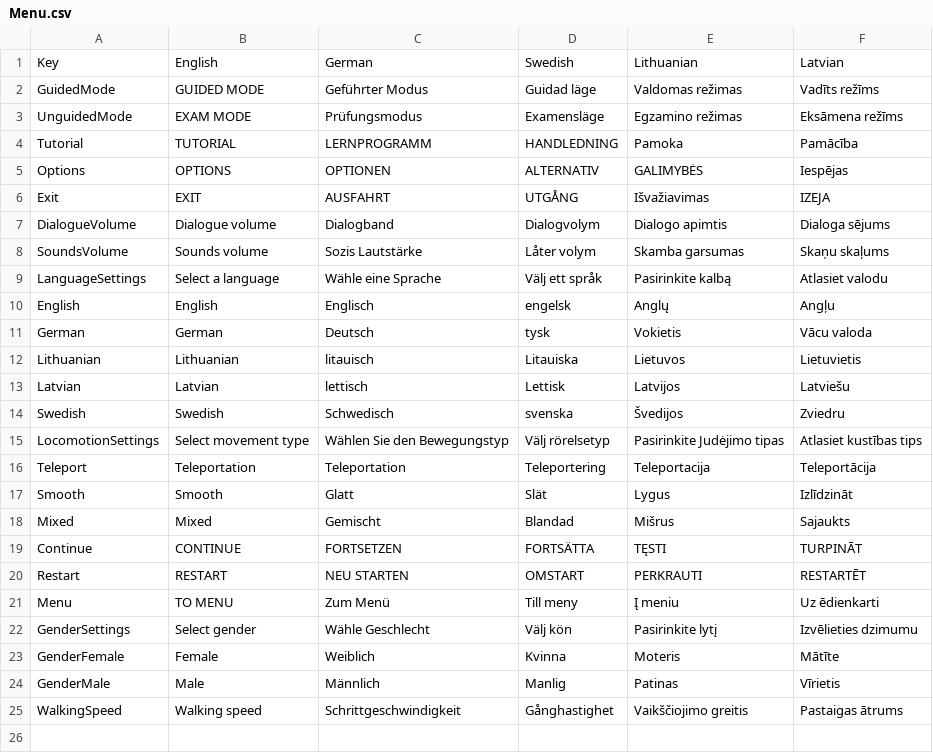
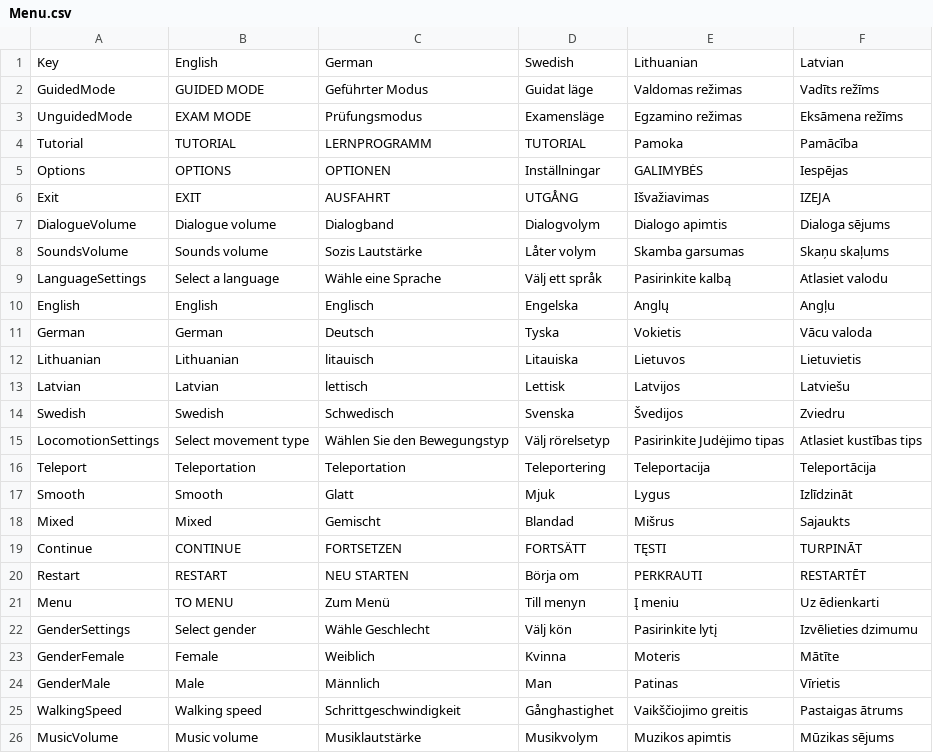
Before and after one commit to XRINTAMT/DTNET, a CSV file: Assets/Resources/Localization/Menu.csv, drawn as a sheet.

Commit message:
Fixed the localization tag on music volume

```diff
--- a/Assets/Resources/Localization/Menu.csv
+++ b/Assets/Resources/Localization/Menu.csv
@@ -1,6 +1,6 @@
 Key,English,German,Swedish,Lithuanian,Latvian
-GuidedMode,GUIDED MODE,Geführter Modus,Guidad läge,Valdomas režimas,Vadīts režīms
+GuidedMode,GUIDED MODE,Geführter Modus,Guidat läge,Valdomas režimas,Vadīts režīms
 UnguidedMode,EXAM MODE,Prüfungsmodus,Examensläge,Egzamino režimas,Eksāmena režīms
-Tutorial,TUTORIAL,LERNPROGRAMM,HANDLEDNING,Pamoka,Pamācība
-Options,OPTIONS,OPTIONEN,ALTERNATIV,GALIMYBĖS,Iespējas
+Tutorial,TUTORIAL,LERNPROGRAMM,TUTORIAL,Pamoka,Pamācība
+Options,OPTIONS,OPTIONEN,Inställningar,GALIMYBĖS,Iespējas
 Exit,EXIT,AUSFAHRT,UTGÅNG,Išvažiavimas,IZEJA
@@ -9,17 +9,18 @@ SoundsVolume,Sounds volume,Sozis Lautstärke,Låter volym,Skamba garsumas,Skaņu
 LanguageSettings,Select a language   ,Wähle eine Sprache,Välj ett språk,Pasirinkite kalbą,Atlasiet valodu
-English,English,Englisch,engelsk,Anglų,Angļu
-German,German,Deutsch,tysk,Vokietis,Vācu valoda
+English,English,Englisch,Engelska,Anglų,Angļu
+German,German,Deutsch,Tyska,Vokietis,Vācu valoda
 Lithuanian,Lithuanian,litauisch,Litauiska,Lietuvos,Lietuvietis
 Latvian,Latvian,lettisch,Lettisk,Latvijos,Latviešu
-Swedish,Swedish,Schwedisch,svenska,Švedijos,Zviedru
+Swedish,Swedish,Schwedisch,Svenska,Švedijos,Zviedru
 LocomotionSettings,Select movement type,Wählen Sie den Bewegungstyp,Välj rörelsetyp,Pasirinkite Judėjimo tipas,Atlasiet kustības tips
 Teleport,Teleportation,Teleportation,Teleportering,Teleportacija,Teleportācija
-Smooth,Smooth,Glatt,Slät,Lygus,Izlīdzināt
+Smooth,Smooth,Glatt,Mjuk,Lygus,Izlīdzināt
 Mixed,Mixed,Gemischt,Blandad,Mišrus,Sajaukts
-Continue,CONTINUE,FORTSETZEN,FORTSÄTTA,TĘSTI,TURPINĀT
-Restart,RESTART,NEU STARTEN,OMSTART,PERKRAUTI,RESTARTĒT
-Menu,TO MENU,Zum Menü,Till meny,Į meniu,Uz ēdienkarti
+Continue,CONTINUE,FORTSETZEN,FORTSÄTT,TĘSTI,TURPINĀT
+Restart,RESTART,NEU STARTEN,Börja om,PERKRAUTI,RESTARTĒT
+Menu,TO MENU,Zum Menü,Till menyn,Į meniu,Uz ēdienkarti
 GenderSettings,Select gender,Wähle Geschlecht,Välj kön,Pasirinkite lytį,Izvēlieties dzimumu
 GenderFemale,Female,Weiblich,Kvinna,Moteris,Mātīte
-GenderMale,Male,Männlich,Manlig,Patinas,Vīrietis
+GenderMale,Male,Männlich,Man,Patinas,Vīrietis
 WalkingSpeed,Walking speed,Schrittgeschwindigkeit,Gånghastighet,Vaikščiojimo greitis,Pastaigas ātrums
+MusicVolume,Music volume,Musiklautstärke,Musikvolym,Muzikos apimtis,Mūzikas sējums
```
Also changed, not shown: 1 other file.
